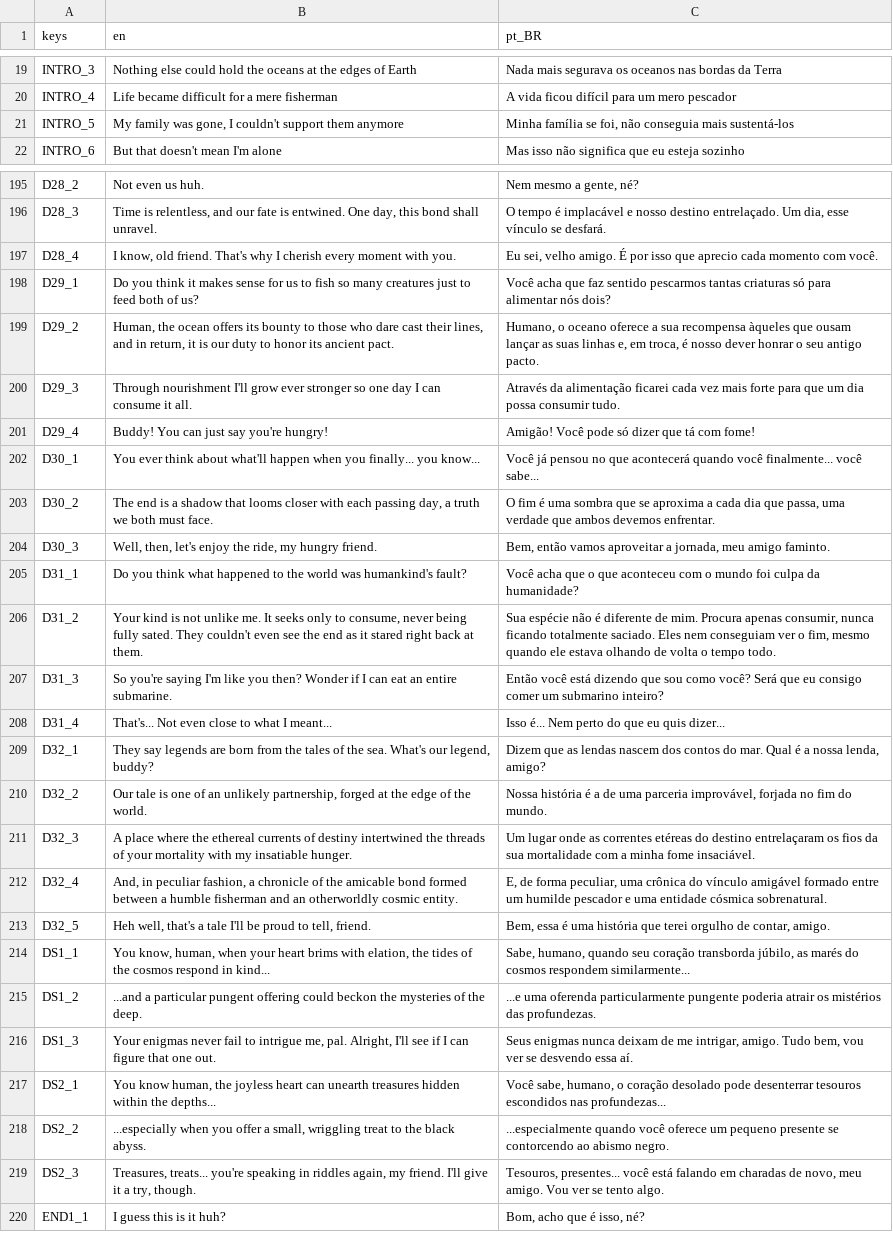
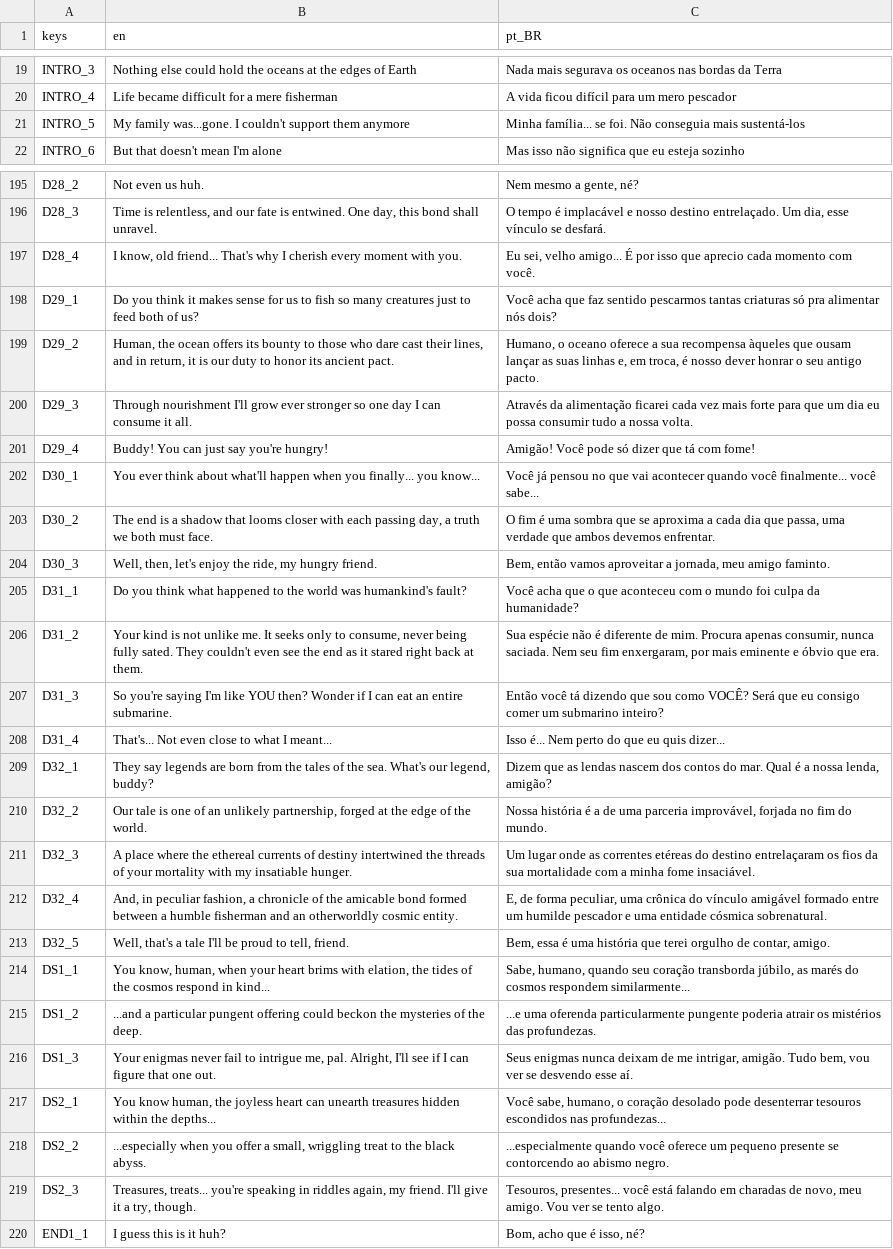
Before and after one commit to rilifon/At-the-Edge-of-the-World, a CSV file: project/localization/localizations.csv, drawn as a sheet; only a part is shown, gaps mark what is left out; the diff covers the shown part only.

```diff
--- a/project/localization/localizations.csv
+++ b/project/localization/localizations.csv
@@ -20,3 +20,3 @@ INTRO_3,Nothing else could hold the oceans at the edges of Earth,Nada mais segur
 INTRO_4,Life became difficult for a mere fisherman,A vida ficou difícil para um mero pescador
-INTRO_5,"My family was gone, I couldn't support them anymore","Minha família se foi, não conseguia mais sustentá-los"
+INTRO_5,My family was...gone. I couldn't support them anymore,Minha família... se foi. Não conseguia mais sustentá-los
 INTRO_6,But that doesn't mean I'm alone,Mas isso não significa que eu esteja sozinho
@@ -201,7 +201,7 @@ D28_3,"Time is relentless, and our fate is entwined. One day, this bond shall un
-D28_4,"I know, old friend. That's why I cherish every moment with you.","Eu sei, velho amigo.  É por isso que aprecio cada momento com você."
-D29_1,Do you think it makes sense for us to fish so many creatures just to feed both of us?,Você acha que faz sentido pescarmos tantas criaturas só para alimentar nós dois?
+D28_4,"I know, old friend... That's why I cherish every moment with you.","Eu sei, velho amigo... É por isso que aprecio cada momento com você."
+D29_1,Do you think it makes sense for us to fish so many creatures just to feed both of us?,Você acha que faz sentido pescarmos tantas criaturas só pra alimentar nós dois?
 D29_2,"Human, the ocean offers its bounty to those who dare cast their lines, and in return, it is our duty to honor its ancient pact.","Humano, o oceano oferece a sua recompensa àqueles que ousam lançar as suas linhas e, em troca, é nosso dever honrar o seu antigo pacto."
-D29_3,Through nourishment I'll grow ever stronger so one day I can consume it all.,Através da alimentação ficarei cada vez mais forte para que um dia possa consumir tudo.
+D29_3,Through nourishment I'll grow ever stronger so one day I can consume it all.,Através da alimentação ficarei cada vez mais forte para que um dia eu possa consumir tudo a nossa volta.
 D29_4,Buddy! You can just say you're hungry!,Amigão! Você pode só dizer que tá com fome!
-D30_1,You ever think about what'll happen when you finally... you know...,Você já pensou no que acontecerá quando você finalmente... você sabe...
+D30_1,You ever think about what'll happen when you finally... you know...,Você já pensou no que vai acontecer quando você finalmente... você sabe...
 D30_2,"The end is a shadow that looms closer with each passing day, a truth we both must face.","O fim é uma sombra que se aproxima a cada dia que passa, uma verdade que ambos devemos enfrentar."
@@ -209,6 +209,6 @@ D30_3,"Well, then, let's enjoy the ride, my hungry friend.","Bem, então vamos a
 D31_1,Do you think what happened to the world was humankind's fault?,Você acha que o que aconteceu com o mundo foi culpa da humanidade?
-D31_2,"Your kind is not unlike me. It seeks only to consume, never being fully sated. They couldn't even see the end as it stared right back at them.","Sua espécie não é diferente de mim.  Procura apenas consumir, nunca ficando totalmente saciado.  Eles nem conseguiam ver o fim, mesmo quando ele estava olhando de volta o tempo todo."
-D31_3,So you're saying I'm like you then? Wonder if I can eat an entire submarine.,Então você está dizendo que sou como você?  Será que eu consigo comer um submarino inteiro?
+D31_2,"Your kind is not unlike me. It seeks only to consume, never being fully sated. They couldn't even see the end as it stared right back at them.","Sua espécie não é diferente de mim. Procura apenas consumir, nunca saciada. Nem seu fim enxergaram, por mais eminente e óbvio que era."
+D31_3,So you're saying I'm like YOU then? Wonder if I can eat an entire submarine.,Então você tá dizendo que sou como VOCÊ? Será que eu consigo comer um submarino inteiro?
 D31_4,That's... Not even close to what I meant...,Isso é... Nem perto do que eu quis dizer...
-D32_1,"They say legends are born from the tales of the sea. What's our legend, buddy?","Dizem que as lendas nascem dos contos do mar.  Qual é a nossa lenda, amigo?"
+D32_1,"They say legends are born from the tales of the sea. What's our legend, buddy?","Dizem que as lendas nascem dos contos do mar. Qual é a nossa lenda, amigão?"
 D32_2,"Our tale is one of an unlikely partnership, forged at the edge of the world.","Nossa história é a de uma parceria improvável, forjada no fim do mundo."
@@ -216,6 +216,6 @@ D32_3,A place where the ethereal currents of destiny intertwined the threads of
 D32_4,"And, in peculiar fashion, a chronicle of the amicable bond formed between a humble fisherman and an otherworldly cosmic entity.","E, de forma peculiar, uma crônica do vínculo amigável formado entre um humilde pescador e uma entidade cósmica sobrenatural."
-D32_5,"Heh well, that's a tale I'll be proud to tell, friend.","Bem, essa é uma história que terei orgulho de contar, amigo."
+D32_5,"Well, that's a tale I'll be proud to tell, friend.","Bem, essa é uma história que terei orgulho de contar, amigo."
 DS1_1,"You know, human, when your heart brims with elation, the tides of the cosmos respond in kind...","Sabe, humano, quando seu coração transborda júbilo, as marés do cosmos respondem similarmente..."
 DS1_2,...and a particular pungent offering could beckon the mysteries of the deep.,...e uma oferenda particularmente pungente poderia atrair os mistérios das profundezas.
-DS1_3,"Your enigmas never fail to intrigue me, pal. Alright, I'll see if I can figure that one out.","Seus enigmas nunca deixam de me intrigar, amigo. Tudo bem, vou ver se desvendo essa aí."
+DS1_3,"Your enigmas never fail to intrigue me, pal. Alright, I'll see if I can figure that one out.","Seus enigmas nunca deixam de me intrigar, amigão. Tudo bem, vou ver se desvendo esse aí."
 DS2_1,"You know human, the joyless heart can unearth treasures hidden within the depths...","Você sabe, humano, o coração desolado pode desenterrar tesouros escondidos nas profundezas..."
```
Also changed, not shown: 53 edited cells elsewhere in this file, 7 other files.
